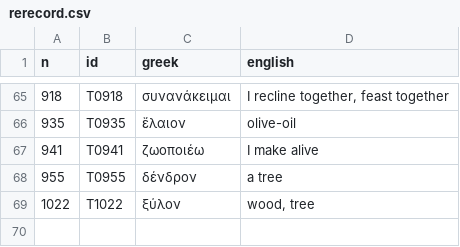
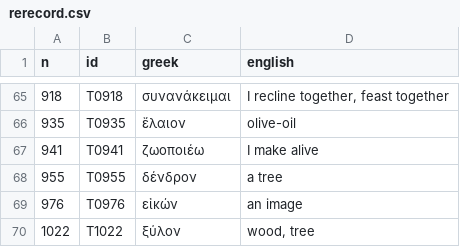
Before and after one commit to davidcnoe/nt-greek-app, a CSV file: audio/script/rerecord.csv, drawn as a sheet; only a part is shown, gaps mark what is left out; the diff names each change by its address in the sheet, - before the commit and + after, or states it on an @@ line.

```diff
--- a/audio/script/rerecord.csv
+++ b/audio/script/rerecord.csv
+row 69: 976 | T0976 | εἰκών | an image
```
Also changed, not shown: audio/take_fixes.csv, 6 other files.
